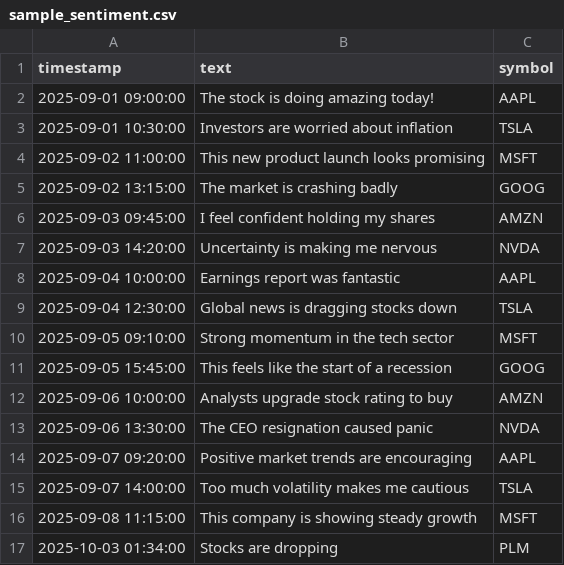
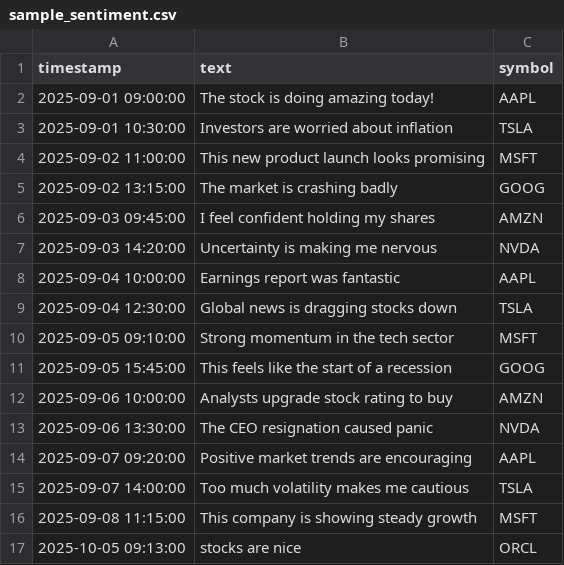
Before and after one commit to Zirco56/market-sentiment-analysis, a CSV file: sample_sentiment.csv, drawn as a sheet.

Commit message:
added new sentiment

```diff
--- a/sample_sentiment.csv
+++ b/sample_sentiment.csv
@@ -16,2 +16,2 @@ timestamp,text,symbol
 2025-09-08 11:15:00,This company is showing steady growth,MSFT
-2025-10-03 01:34:00, Stocks are dropping, PLM
+2025-10-05 09:13:00,stocks are nice,ORCL
```
